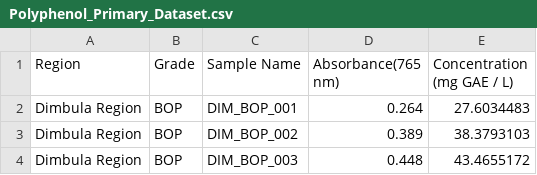
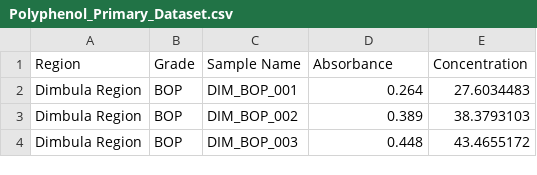
Before and after one commit to PasinduPramudithaJ/Polyphenol_Based_Region_Classification, a CSV file: primary dataset/Polyphenol_Primary_Dataset.csv, drawn as a sheet; only a part is shown.

```diff
--- a/primary dataset/Polyphenol_Primary_Dataset.csv
+++ b/primary dataset/Polyphenol_Primary_Dataset.csv
@@ -1,2 +1,2 @@
-Region ,Grade,Sample Name,Absorbance(765 nm) , Concentration (mg GAE / L)
+Region,Grade,Sample Name,Absorbance,Concentration
 Dimbula Region,BOP,DIM_BOP_001,0.264,27.6034483
```
Also changed, not shown: data/3_Region_Dataset.csv, 3 other files.
